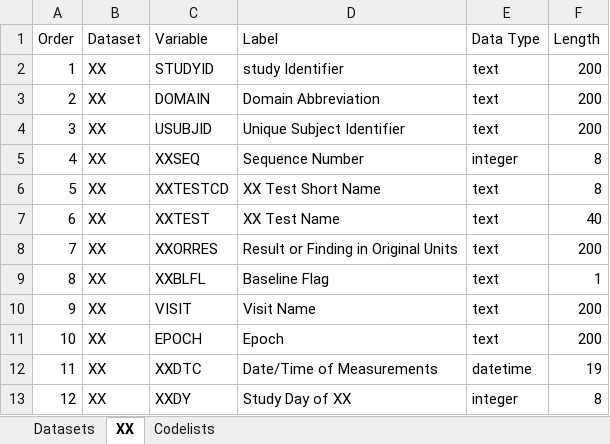
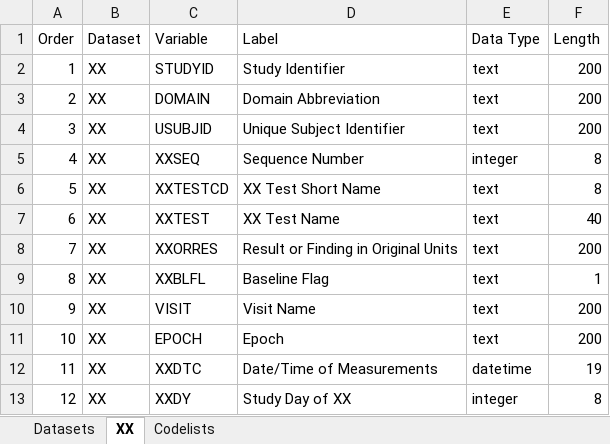
Before and after one commit to skgithub14/sdtmval, an Excel workbook: inst/extdata/spec.xlsx, sheet XX, drawn as a sheet; values as stored, in another font and other column widths than the file's, no borders; the diff names each change by its address in the sheet, - before the commit and + after, or states it on an @@ line.

```diff
--- a/inst/extdata/spec.xlsx (sheet XX)
+++ b/inst/extdata/spec.xlsx (sheet XX)
-D2 (Label): study Identifier
+D2 (Label): Study Identifier
```
Also changed, not shown: 16 other files.
